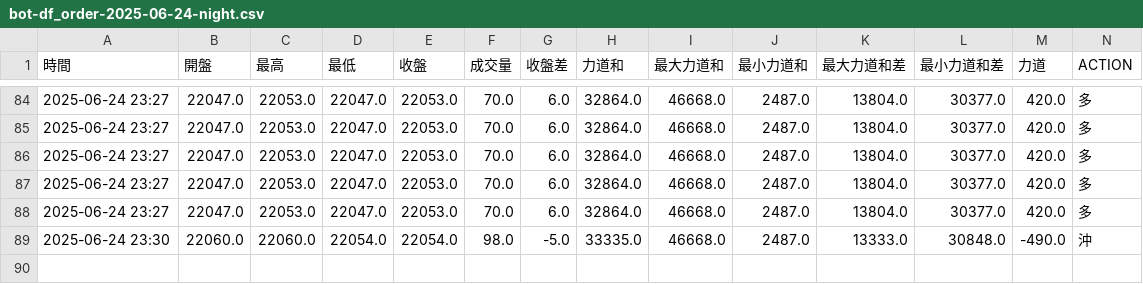
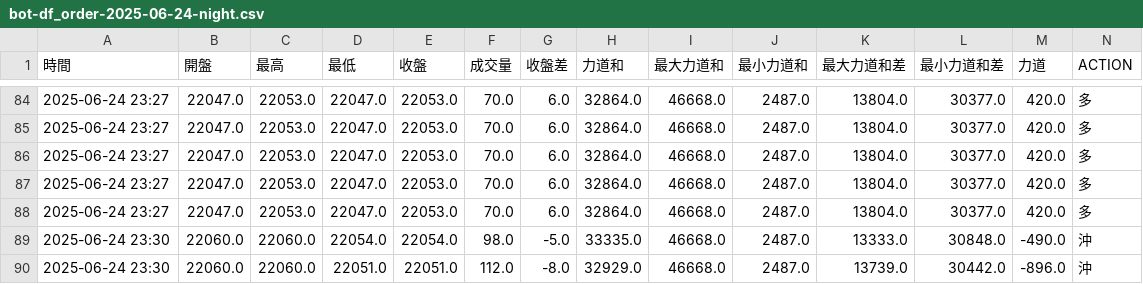
Before and after one commit to ttnlwayb/stk-1, a CSV file: bot-df_order-2025-06-24-night.csv, drawn as a sheet; only a part is shown, gaps mark what is left out; rows hold the shown columns only; the diff names each change by its address in the sheet, - before the commit and + after, or states it on an @@ line.

Commit message:
auto commit 2025/06/24 週二 23:30:27.90

```diff
--- a/bot-df_order-2025-06-24-night.csv
+++ b/bot-df_order-2025-06-24-night.csv
+row 90: 2025-06-24 23:30 | 22060.0 | 22060.0 | 22051.0 | 22051.0 | 112.0 | -8.0 | 32929.0 | 46668.0 | 2487.0 | 13739.0 | 30442.0 | -896.0 | 沖
```
